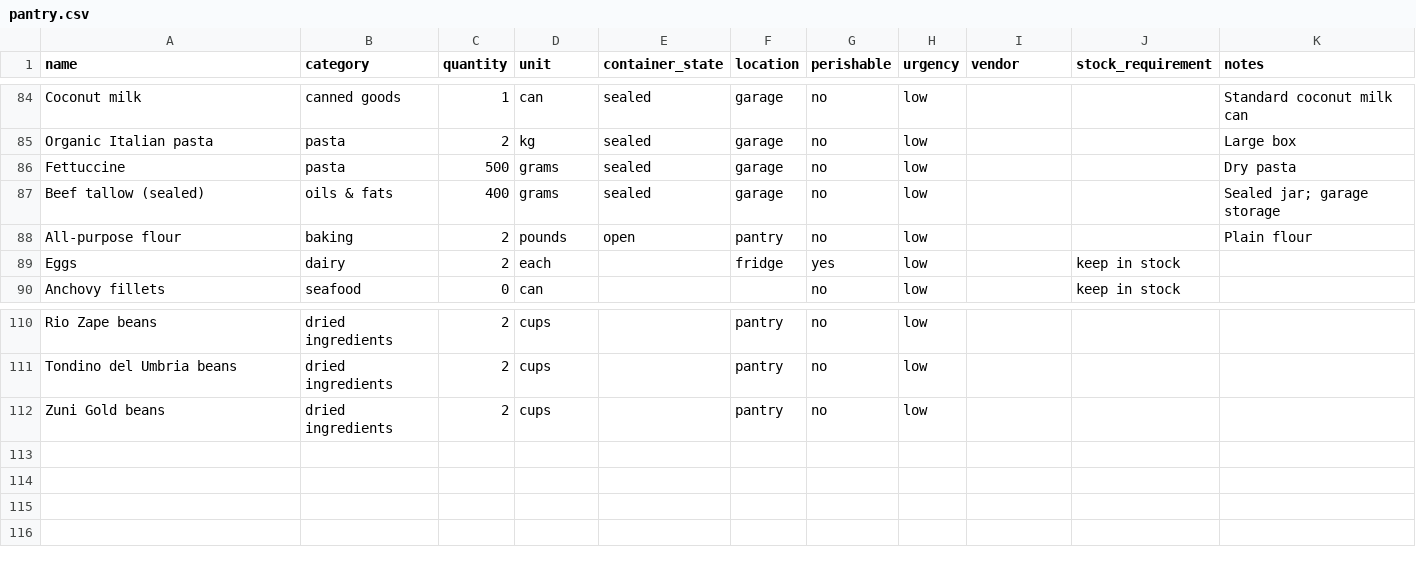
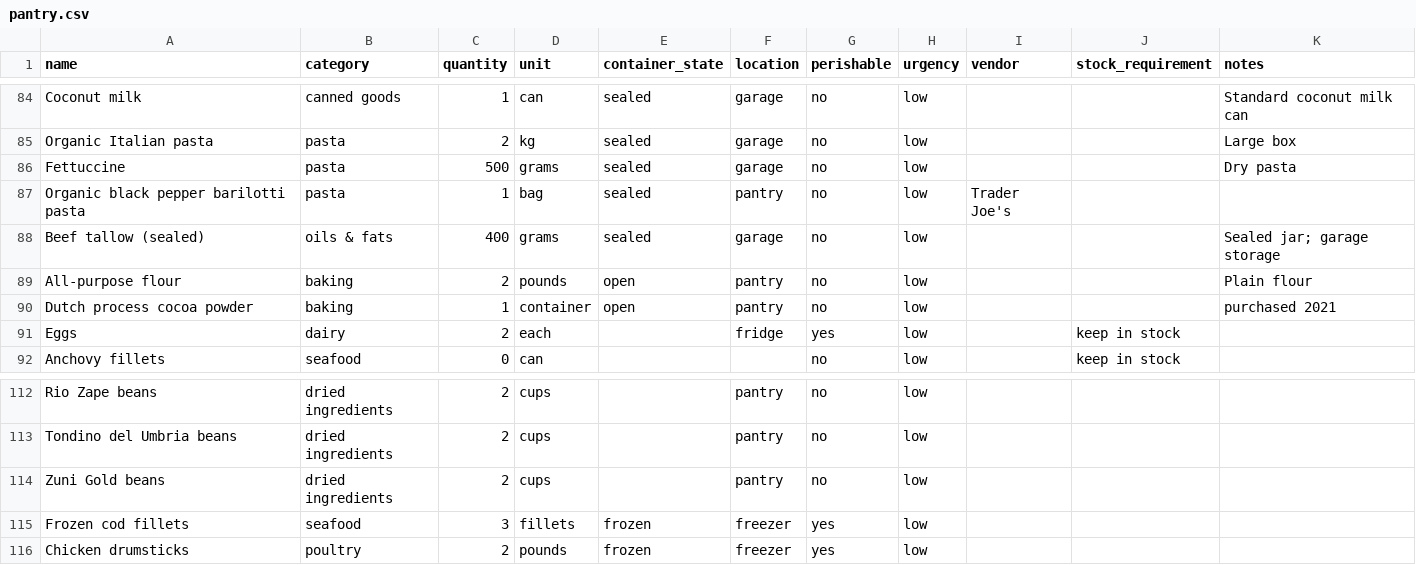
Before and after one commit to lananelson/easypantry, a CSV file: public/pantry.csv, drawn as a sheet; only a part is shown, gaps mark what is left out; the diff names each change by its address in the sheet, - before the commit and + after, or states it on an @@ line.

```diff
--- a/public/pantry.csv
+++ b/public/pantry.csv
+row 87: Organic black pepper barilotti pasta | pasta | 1 | bag | sealed | pantry | no | low | Trader Joe's
+row 90: Dutch process cocoa powder | baking | 1 | container | open | pantry | no | low |  |  | purchased 2021
+row 115: Frozen cod fillets | seafood | 3 | fillets | frozen | freezer | yes | low
+row 116: Chicken drumsticks | poultry | 2 | pounds | frozen | freezer | yes | low
```
Also changed, not shown: 28 other files.
